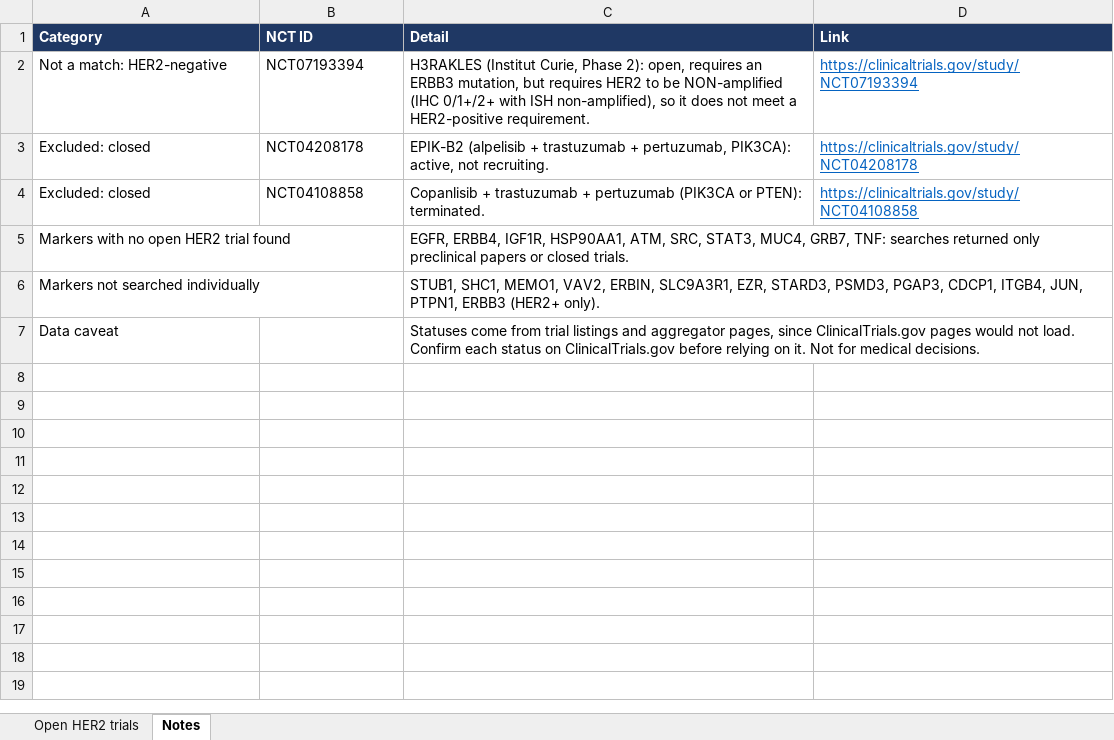
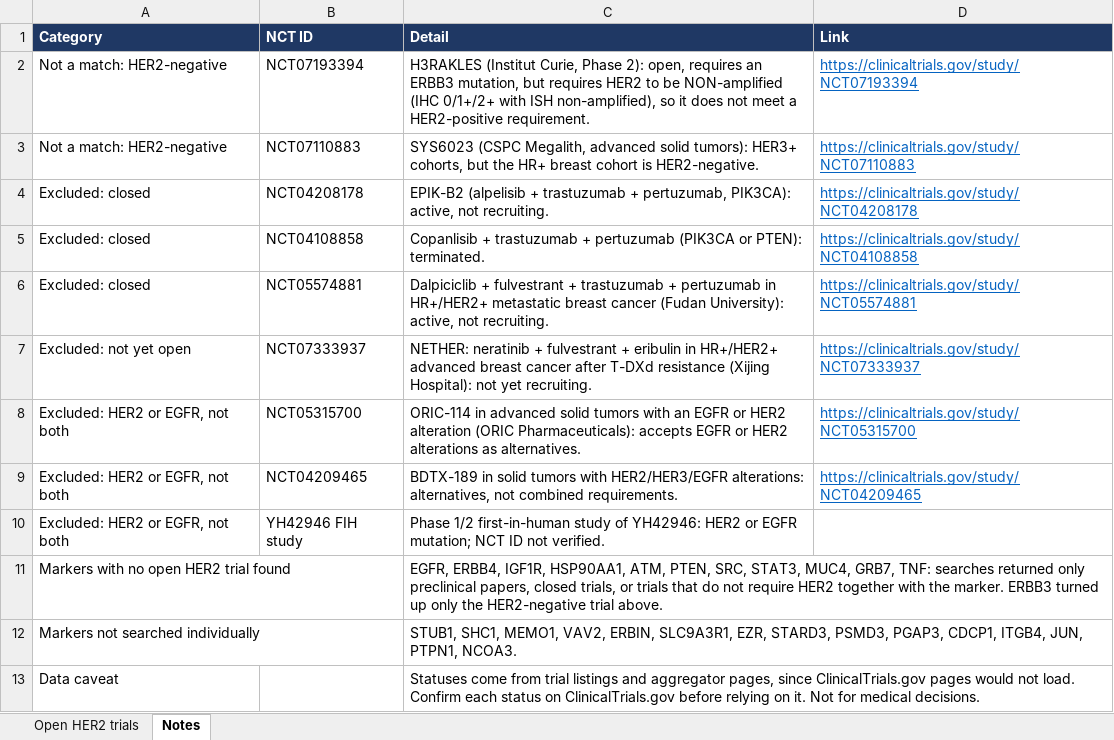
Before and after one commit to Contactashmeetsingh/B5-hackers, an Excel workbook: clinical_trials/her2_candidate_marker_open_trials.xlsx, sheet Notes, drawn as a sheet; values as stored, in another font and other column widths than the file's, no borders; addresses are those after the commit; the diff names each change by its address in the sheet, - before the commit and + after, or states it on an @@ line.

```diff
--- a/clinical_trials/her2_candidate_marker_open_trials.xlsx (sheet Notes)
+++ b/clinical_trials/her2_candidate_marker_open_trials.xlsx (sheet Notes)
+row 3: Not a match: HER2-negative | NCT07110883 | SYS6023 (CSPC Megalith, advanced solid tumors): HER3+ cohorts, but the HR+ breast cohort is HER2-negative. | https://clinicaltrials.gov/study/NCT07110883
+row 6: Excluded: closed | NCT05574881 | Dalpiciclib + fulvestrant + trastuzumab + pertuzumab in HR+/HER2+ metastatic breast cancer (Fudan University): active, not recruiting. | https://clinicaltrials.gov/study/NCT05574881
+row 7: Excluded: not yet open | NCT07333937 | NETHER: neratinib + fulvestrant + eribulin in HR+/HER2+ advanced breast cancer after T-DXd resistance (Xijing Hospital): not yet recruiting. | https://clinicaltrials.gov/study/NCT07333937
+row 8: Excluded: HER2 or EGFR, not both | NCT05315700 | ORIC-114 in advanced solid tumors with an EGFR or HER2 alteration (ORIC Pharmaceuticals): accepts EGFR or HER2 alterations as alternatives. | https://clinicaltrials.gov/study/NCT05315700
+row 9: Excluded: HER2 or EGFR, not both | NCT04209465 | BDTX-189 in solid tumors with HER2/HER3/EGFR alterations: alternatives, not combined requirements. | https://clinicaltrials.gov/study/NCT04209465
+row 10: Excluded: HER2 or EGFR, not both | YH42946 FIH study | Phase 1/2 first-in-human study of YH42946: HER2 or EGFR mutation; NCT ID not verified.
-C11 (Detail): …HSP90AA1, ATM, SRC, STAT3, MUC4, GRB7, TNF: searches returned only preclinical papers or closed trials.
+C11 (Detail): …HSP90AA1, ATM, PTEN, SRC, STAT3, MUC4, GRB7, TNF: searches returned only preclinical papers, closed trials, or trials that do not require HER2 together with the marker. ERBB3 turned up only the HER2-negative trial above.
-C12 (Detail): …JUN, PTPN1, ERBB3 (HER2+ only).
+C12 (Detail): …JUN, PTPN1, NCOA3.
```
Also changed, not shown: sheet Open HER2 trials.
